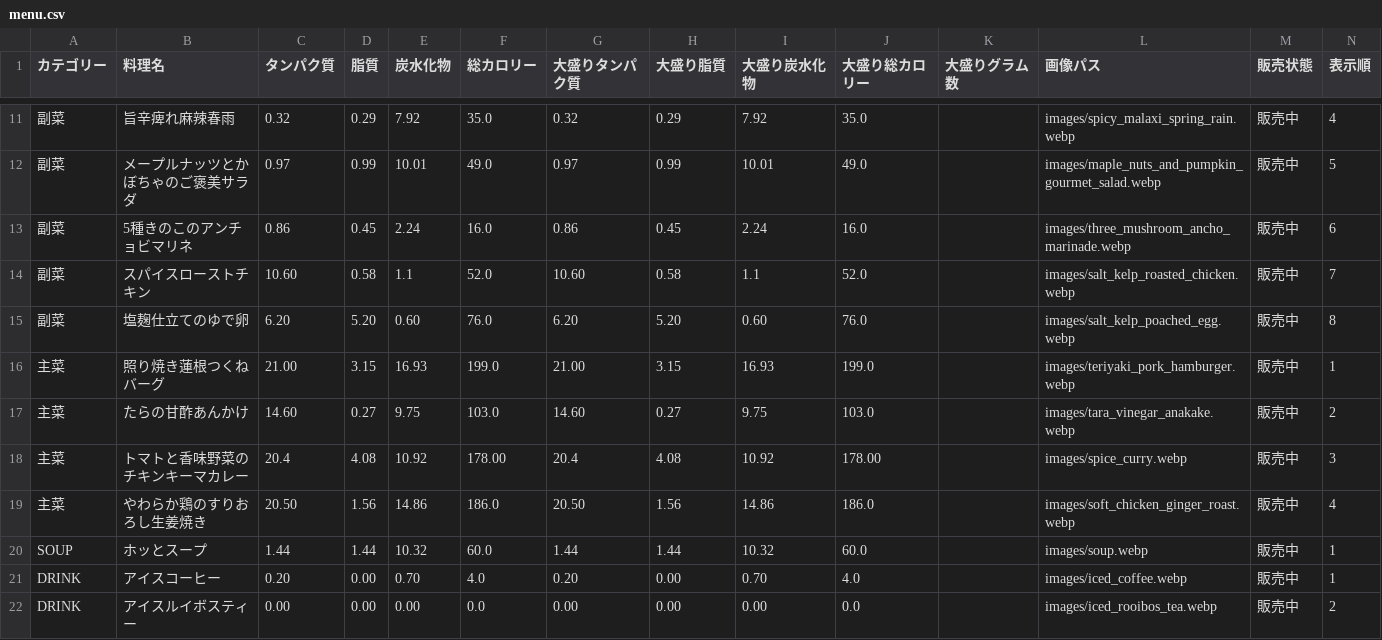
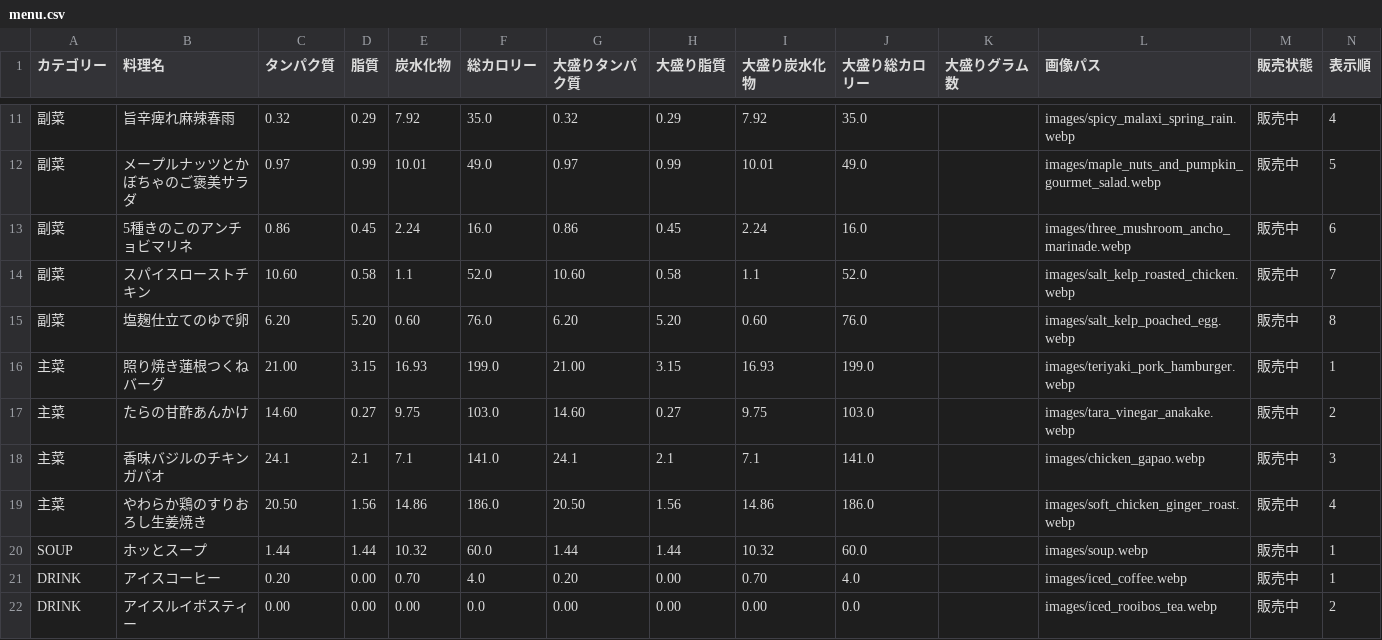
Before and after one commit to kinchan-xinyun/menu-calorie-calculator, a CSV file: menu.csv, drawn as a sheet; only a part is shown, gaps mark what is left out.

```diff
--- a/menu.csv
+++ b/menu.csv
@@ -17,3 +17,3 @@
 主菜,たらの甘酢あんかけ,14.60,0.27,9.75,103.0,14.60,0.27,9.75,103.0,,images/tara_vinegar_anakake.webp,販売中,2
-主菜,トマトと香味野菜のチキンキーマカレー,20.4,4.08,10.92,178.00,20.4,4.08,10.92,178.00,,images/spice_curry.webp,販売中,3
+主菜,香味バジルのチキンガパオ,24.1,2.1,7.1,141.0,24.1,2.1,7.1,141.0,,images/chicken_gapao.webp,販売中,3
 主菜,やわらか鶏のすりおろし生姜焼き,20.50,1.56,14.86,186.0,20.50,1.56,14.86,186.0,,images/soft_chicken_ginger_roast.webp,販売中,4
```
Also changed, not shown: 4 other files.
